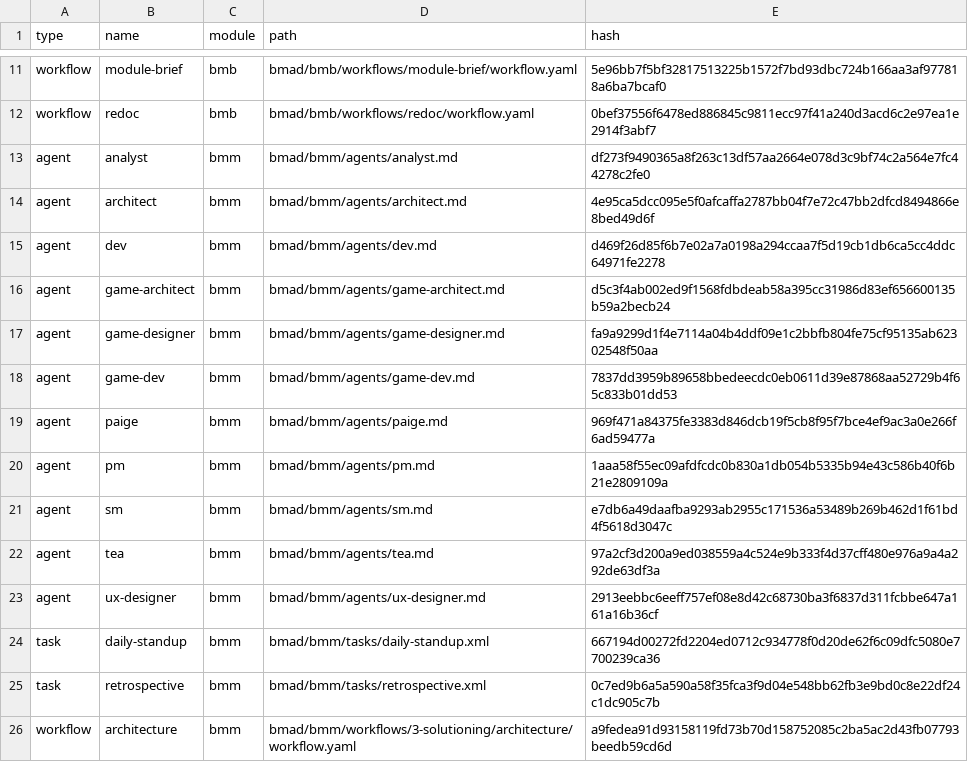
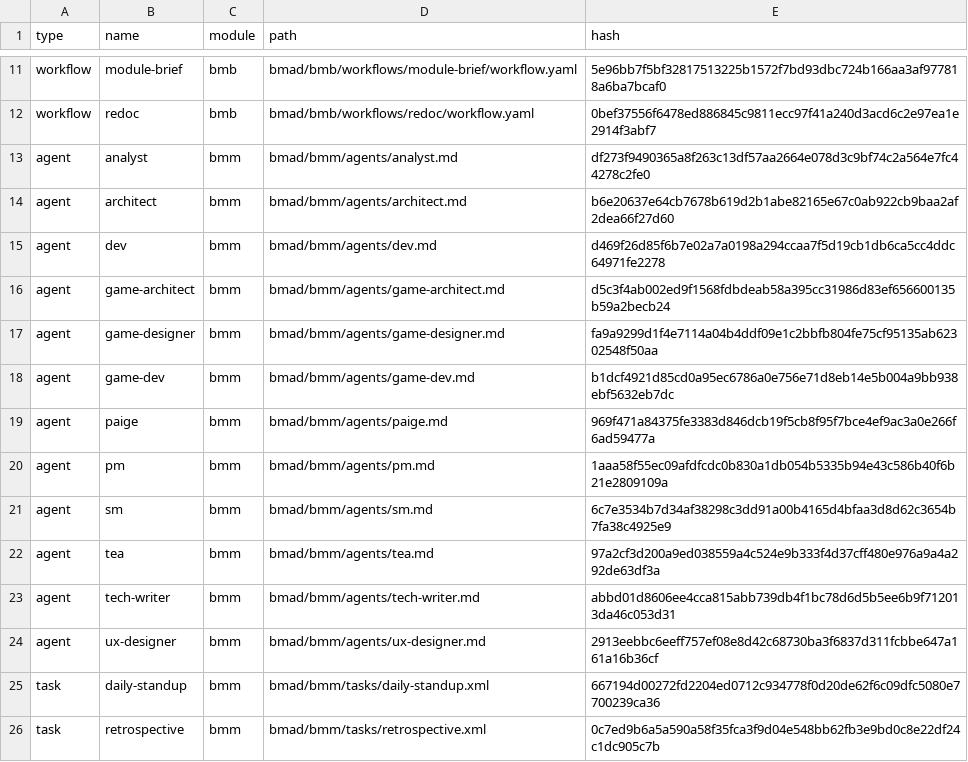
Before and after one commit to wvanderen/scry, a CSV file: bmad/_cfg/files-manifest.csv, drawn as a sheet; only a part is shown, gaps mark what is left out; the shorter side is filled out with more unchanged rows.

```diff
--- a/bmad/_cfg/files-manifest.csv
+++ b/bmad/_cfg/files-manifest.csv
@@ -13,3 +13,3 @@ type,name,module,path,hash
 "agent","analyst","bmm","bmad/bmm/agents/analyst.md","df273f9490365a8f263c13df57aa2664e078d3c9bf74c2a564e7fc44278c2fe0"
-"agent","architect","bmm","bmad/bmm/agents/architect.md","4e95ca5dcc095e5f0afcaffa2787bb04f7e72c47bb2dfcd8494866e8bed49d6f"
+"agent","architect","bmm","bmad/bmm/agents/architect.md","b6e20637e64cb7678b619d2b1abe82165e67c0ab922cb9baa2af2dea66f27d60"
 "agent","dev","bmm","bmad/bmm/agents/dev.md","d469f26d85f6b7e02a7a0198a294ccaa7f5d19cb1db6ca5cc4ddc64971fe2278"
@@ -17,7 +17,8 @@ type,name,module,path,hash
 "agent","game-designer","bmm","bmad/bmm/agents/game-designer.md","fa9a9299d1f4e7114a04b4ddf09e1c2bbfb804fe75cf95135ab62302548f50aa"
-"agent","game-dev","bmm","bmad/bmm/agents/game-dev.md","7837dd3959b89658bbedeecdc0eb0611d39e87868aa52729b4f65c833b01dd53"
+"agent","game-dev","bmm","bmad/bmm/agents/game-dev.md","b1dcf4921d85cd0a95ec6786a0e756e71d8eb14e5b004a9bb938ebf5632eb7dc"
 "agent","paige","bmm","bmad/bmm/agents/paige.md","969f471a84375fe3383d846dcb19f5cb8f95f7bce4ef9ac3a0e266f6ad59477a"
 "agent","pm","bmm","bmad/bmm/agents/pm.md","1aaa58f55ec09afdfcdc0b830a1db054b5335b94e43c586b40f6b21e2809109a"
-"agent","sm","bmm","bmad/bmm/agents/sm.md","e7db6a49daafba9293ab2955c171536a53489b269b462d1f61bd4f5618d3047c"
+"agent","sm","bmm","bmad/bmm/agents/sm.md","6c7e3534b7d34af38298c3dd91a00b4165d4bfaa3d8d62c3654b7fa38c4925e9"
 "agent","tea","bmm","bmad/bmm/agents/tea.md","97a2cf3d200a9ed038559a4c524e9b333f4d37cff480e976a9a4a292de63df3a"
+"agent","tech-writer","bmm","bmad/bmm/agents/tech-writer.md","abbd01d8606ee4cca815abb739db4f1bc78d6d5b5ee6b9f712013da46c053d31"
 "agent","ux-designer","bmm","bmad/bmm/agents/ux-designer.md","2913eebbc6eeff757ef08e8d42c68730ba3f6837d311fcbbe647a161a16b36cf"
```
Also changed, not shown: bmad/_cfg/agent-manifest.csv, 35 other files.
